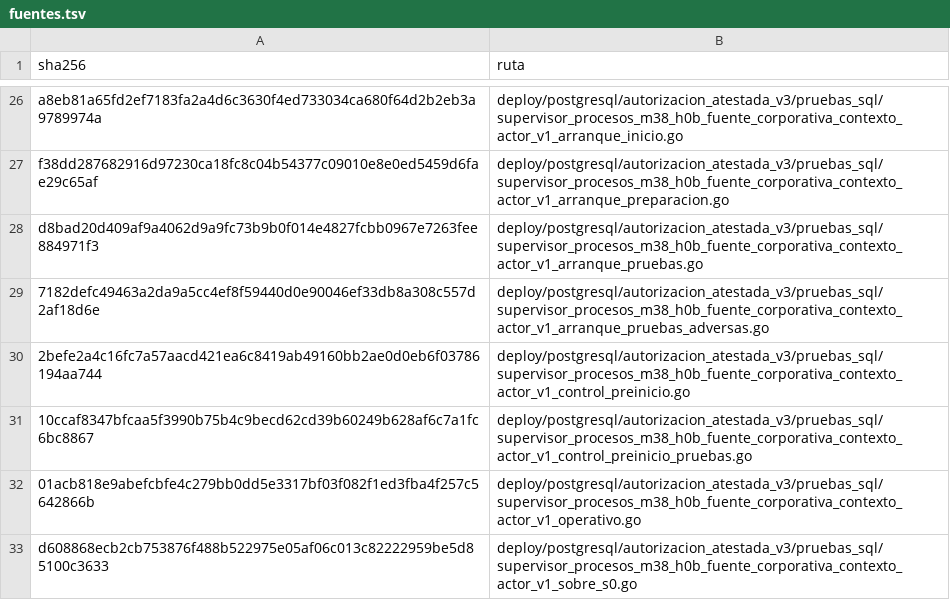
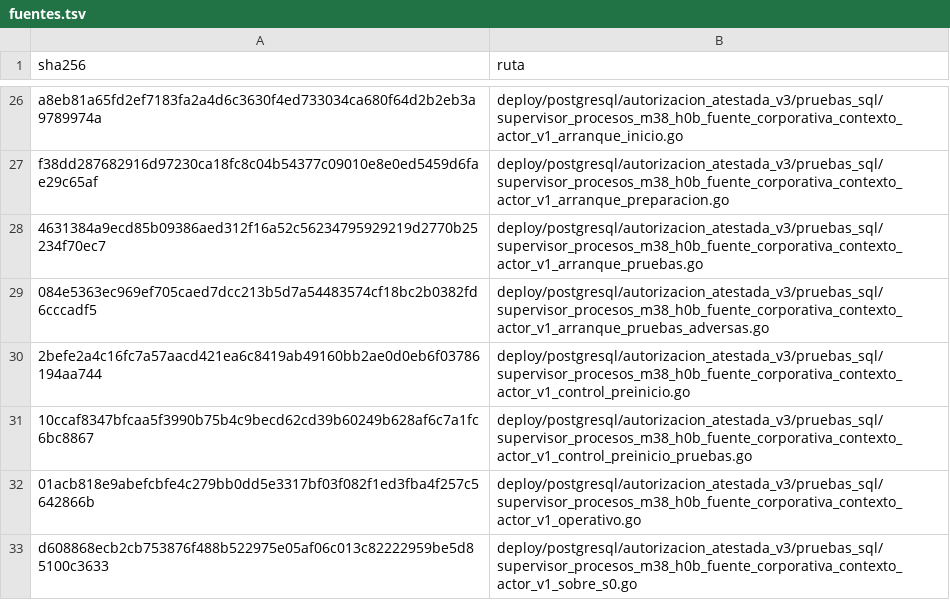
Before and after one commit to aavidad/VEC_Diputacion_app, a TSV file: tools/o3c_p6_conductor/fuentes.tsv, drawn as a sheet; only a part is shown, gaps mark what is left out.

```diff
--- a/tools/o3c_p6_conductor/fuentes.tsv
+++ b/tools/o3c_p6_conductor/fuentes.tsv
@@ -27,4 +27,4 @@ a8eb81a65fd2ef7183fa2a4d6c3630f4ed733034ca680f64d2b2eb3a9789974a	deploy/postgres
 f38dd287682916d97230ca18fc8c04b54377c09010e8e0ed5459d6fae29c65af	deploy/postgresql/autorizacion_atestada_v3/pruebas_sql/supervisor_procesos_m38_h0b_fuente_corporativa_contexto_actor_v1_arranque_preparacion.go
-d8bad20d409af9a4062d9a9fc73b9b0f014e4827fcbb0967e7263fee884971f3	deploy/postgresql/autorizacion_atestada_v3/pruebas_sql/supervisor_procesos_m38_h0b_fuente_corporativa_contexto_actor_v1_arranque_pruebas.go
-7182defc49463a2da9a5cc4ef8f59440d0e90046ef33db8a308c557d2af18d6e	deploy/postgresql/autorizacion_atestada_v3/pruebas_sql/supervisor_procesos_m38_h0b_fuente_corporativa_contexto_actor_v1_arranque_pruebas_adversas.go
+4631384a9ecd85b09386aed312f16a52c56234795929219d2770b25234f70ec7	deploy/postgresql/autorizacion_atestada_v3/pruebas_sql/supervisor_procesos_m38_h0b_fuente_corporativa_contexto_actor_v1_arranque_pruebas.go
+084e5363ec969ef705caed7dcc213b5d7a54483574cf18bc2b0382fd6cccadf5	deploy/postgresql/autorizacion_atestada_v3/pruebas_sql/supervisor_procesos_m38_h0b_fuente_corporativa_contexto_actor_v1_arranque_pruebas_adversas.go
 2befe2a4c16fc7a57aacd421ea6c8419ab49160bb2ae0d0eb6f03786194aa744	deploy/postgresql/autorizacion_atestada_v3/pruebas_sql/supervisor_procesos_m38_h0b_fuente_corporativa_contexto_actor_v1_control_preinicio.go
```
Also changed, not shown: tools/o3a_v5_conductor/fuentes_v5.tsv, tools/o3b_p7_conductor/fuentes.tsv, 3 other files.
